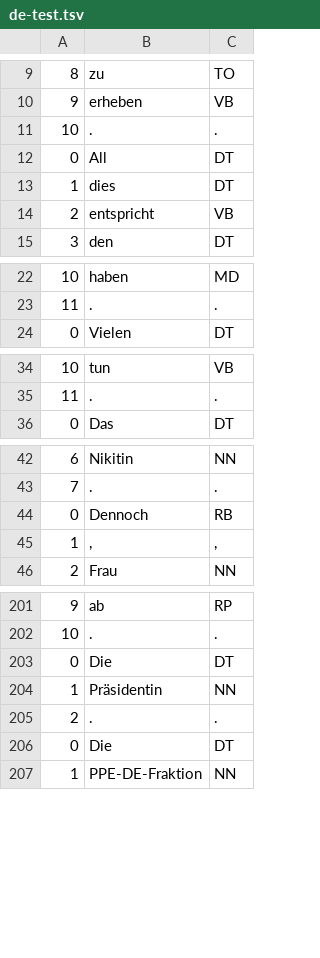
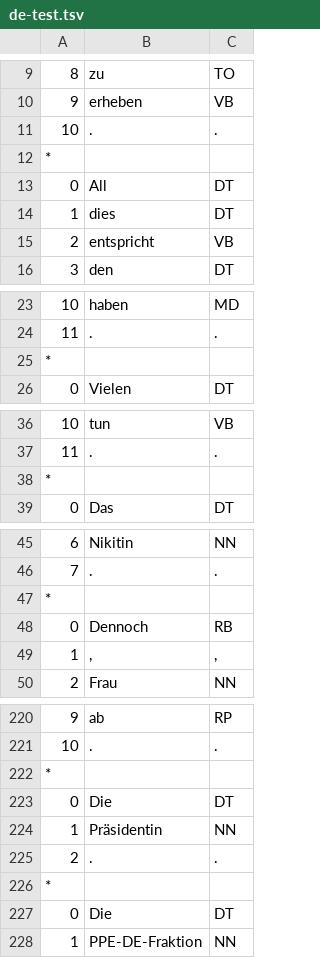
Before and after one commit to pmarkovic/pos_tagger, a TSV file: test_data/de-test.tsv, drawn as a sheet; only a part is shown, gaps mark what is left out; the diff covers the shown part only; the diff names each change by its address in the sheet, - before the commit and + after, or states it on an @@ line.

```diff
--- a/test_data/de-test.tsv
+++ b/test_data/de-test.tsv
+row 12: *
+row 25: *
+row 38: *
+row 47: *
+row 222: *
+row 226: *
```
Also changed, not shown: 16 added rows elsewhere in this file, test_data/srb_test_set.tsv, 3 other files.
